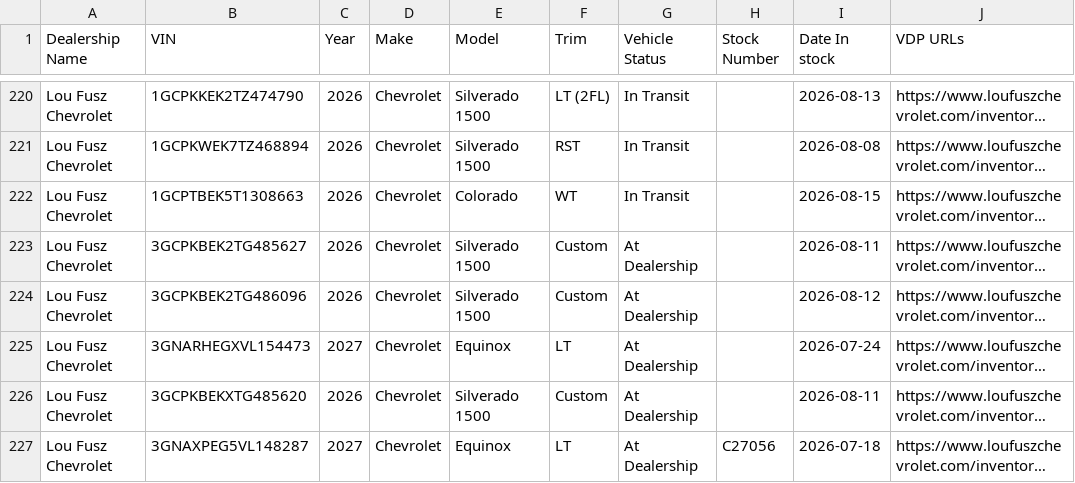
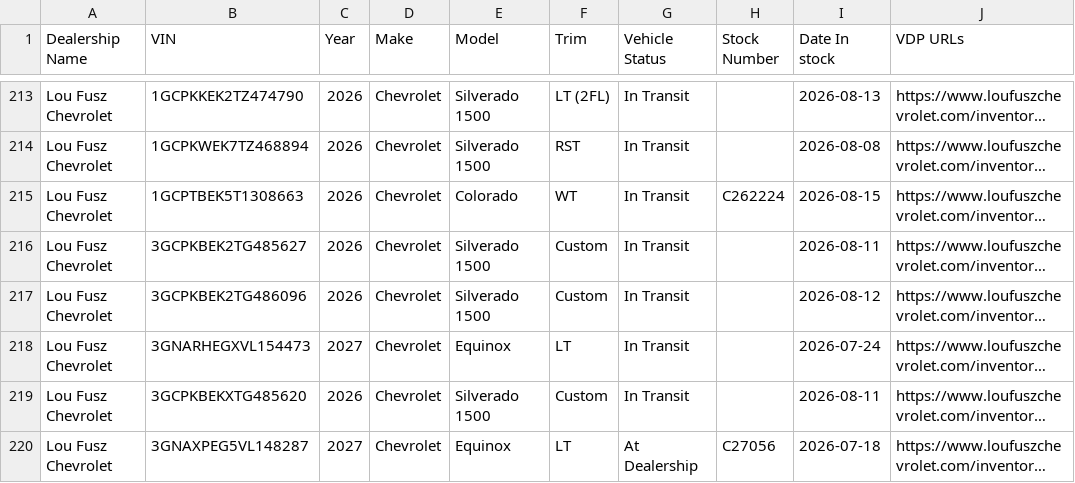
Before and after one commit to JnuruFusz/-lou-fusz-2027-model-pipeline, a CSV file: data/FuszChevrolet.csv, drawn as a sheet; only a part is shown, gaps mark what is left out; long unchanged cells end in …; addresses are those after the commit; the diff covers the shown part only; the diff names each change by its address in the sheet, - before the commit and + after, or states it on an @@ line.

```diff
--- a/data/FuszChevrolet.csv
+++ b/data/FuszChevrolet.csv
-H215 (Stock Number): (empty)
+H215 (Stock Number): C262224
-G216:G219 (Vehicle Status): At Dealership
+G216:G219 (Vehicle Status): In Transit
```
Also changed, not shown: 4 added rows, 7 removed rows and 8 edited cells elsewhere in this file, data/CDJRVincennes.csv, data/FuszCDJRF.csv, 14 other files.
